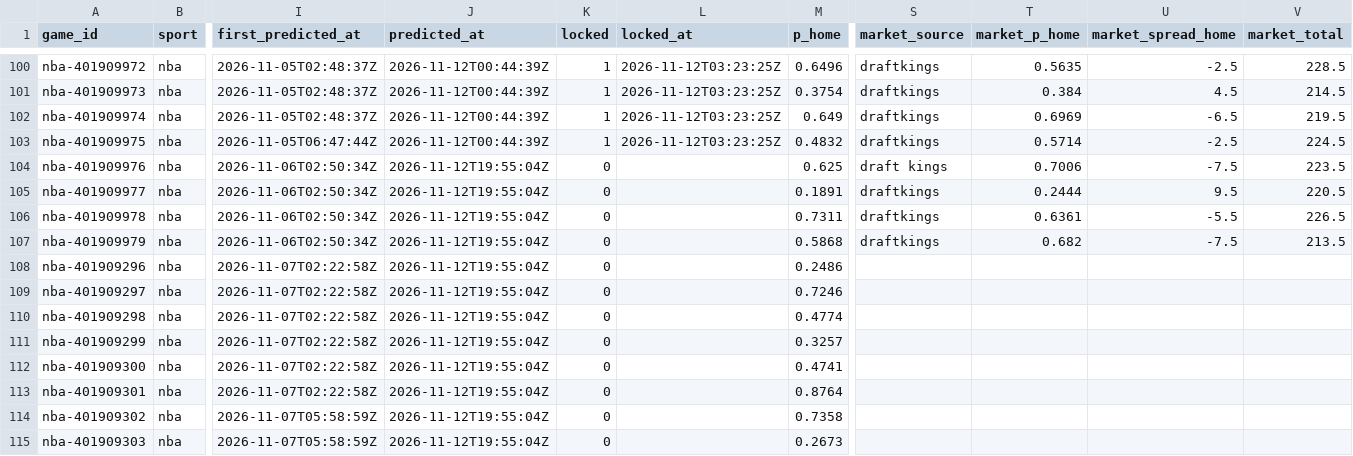
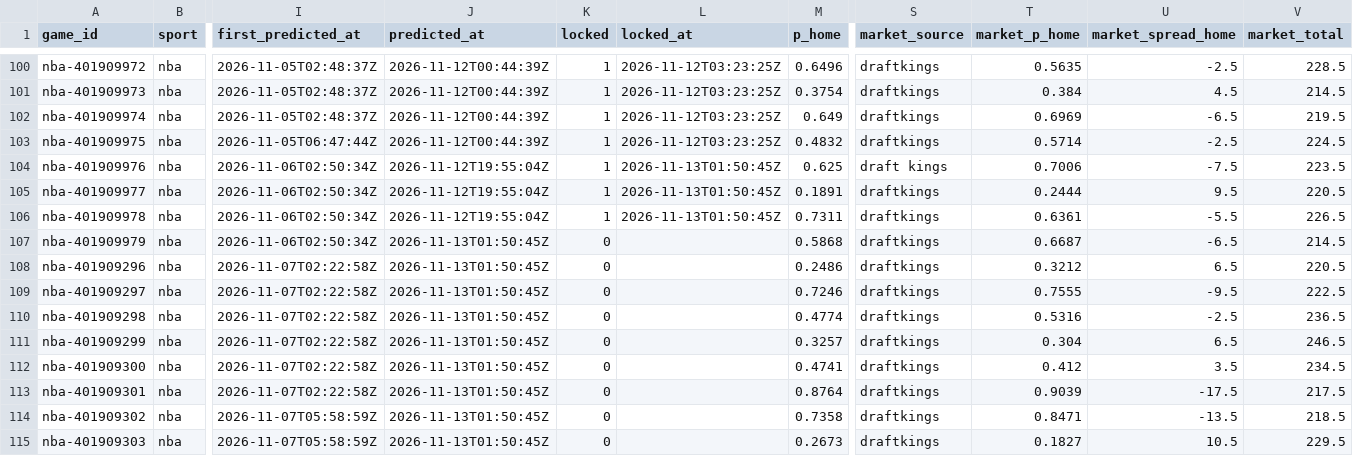
Before and after one commit to pknsubuga07/pl-forecast, a CSV file: data/ledger/nba_predictions.csv, drawn as a sheet; only a part is shown, gaps mark what is left out; the diff covers the shown part only; the diff names each change by its address in the sheet, - before the commit and + after, or states it on an @@ line.

```diff
--- a/data/ledger/nba_predictions.csv
+++ b/data/ledger/nba_predictions.csv
-K104:K106 (locked): 0
+K104:K106 (locked): 1
-L104:L106 (locked_at): (empty)
+L104:L106 (locked_at): 2026-11-13T01:50:45Z
-J107:J115 (predicted_at): 2026-11-12T19:55:04Z
+J107:J115 (predicted_at): 2026-11-13T01:50:45Z
-T107 (market_p_home): 0.682
+T107 (market_p_home): 0.6687
-U107 (market_spread_home): -7.5
+U107 (market_spread_home): -6.5
-V107 (market_total): 213.5
+V107 (market_total): 214.5
-S108:S115 (market_source): (empty)
+S108:S115 (market_source): draftkings
-T108 (market_p_home): (empty)
+T108 (market_p_home): 0.3212
-U108 (market_spread_home): (empty)
+U108 (market_spread_home): 6.5
-V108 (market_total): (empty)
+V108 (market_total): 220.5
-T109 (market_p_home): (empty)
+T109 (market_p_home): 0.7555
-U109 (market_spread_home): (empty)
+U109 (market_spread_home): -9.5
-V109 (market_total): (empty)
+V109 (market_total): 222.5
-T110 (market_p_home): (empty)
+T110 (market_p_home): 0.5316
-U110 (market_spread_home): (empty)
+U110 (market_spread_home): -2.5
-V110 (market_total): (empty)
+V110 (market_total): 236.5
-T111 (market_p_home): (empty)
+T111 (market_p_home): 0.304
-U111 (market_spread_home): (empty)
+U111 (market_spread_home): 6.5
-V111 (market_total): (empty)
+V111 (market_total): 246.5
-T112 (market_p_home): (empty)
+T112 (market_p_home): 0.412
-U112 (market_spread_home): (empty)
+U112 (market_spread_home): 3.5
-V112 (market_total): (empty)
+V112 (market_total): 234.5
-T113 (market_p_home): (empty)
+T113 (market_p_home): 0.9039
-U113 (market_spread_home): (empty)
+U113 (market_spread_home): -17.5
-V113 (market_total): (empty)
+V113 (market_total): 217.5
-T114 (market_p_home): (empty)
+T114 (market_p_home): 0.8471
-U114 (market_spread_home): (empty)
+U114 (market_spread_home): -13.5
-V114 (market_total): (empty)
+V114 (market_total): 218.5
-T115 (market_p_home): (empty)
+T115 (market_p_home): 0.1827
-U115 (market_spread_home): (empty)
+U115 (market_spread_home): 10.5
-V115 (market_total): (empty)
+V115 (market_total): 229.5
```
Also changed, not shown: 4 added rows and 44 edited cells elsewhere in this file, data/ledger/nba_props.csv, data/ledger/nfl_predictions.csv, 16 other files.
